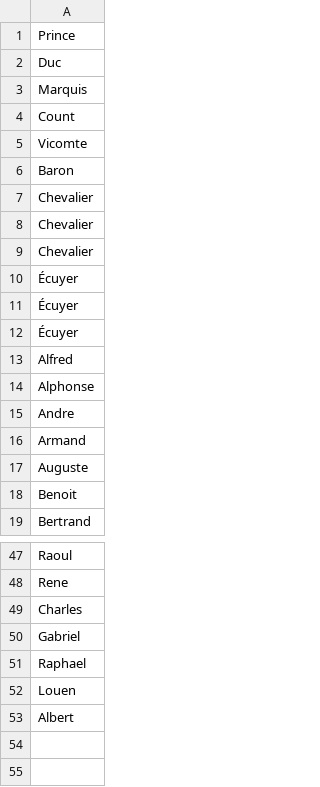
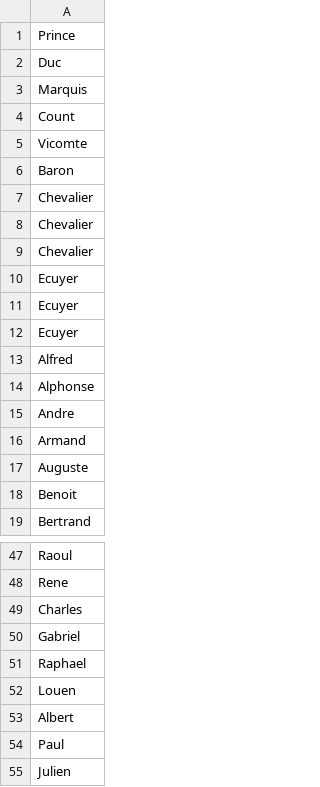
Before and after one commit to Viktor-Butkovich/Scramble-for-Africa-game, a CSV file: text/names/french_first_names.csv, drawn as a sheet; only a part is shown, gaps mark what is left out; the diff names each change by its address in the sheet, - before the commit and + after, or states it on an @@ line.

```diff
--- a/text/names/french_first_names.csv
+++ b/text/names/french_first_names.csv
-A10:A12: Écuyer
+A10:A12: Ecuyer
+row 54: Paul
+row 55: Julien
```
Also changed, not shown: text/names/french_last_names.csv, 13 other files.
